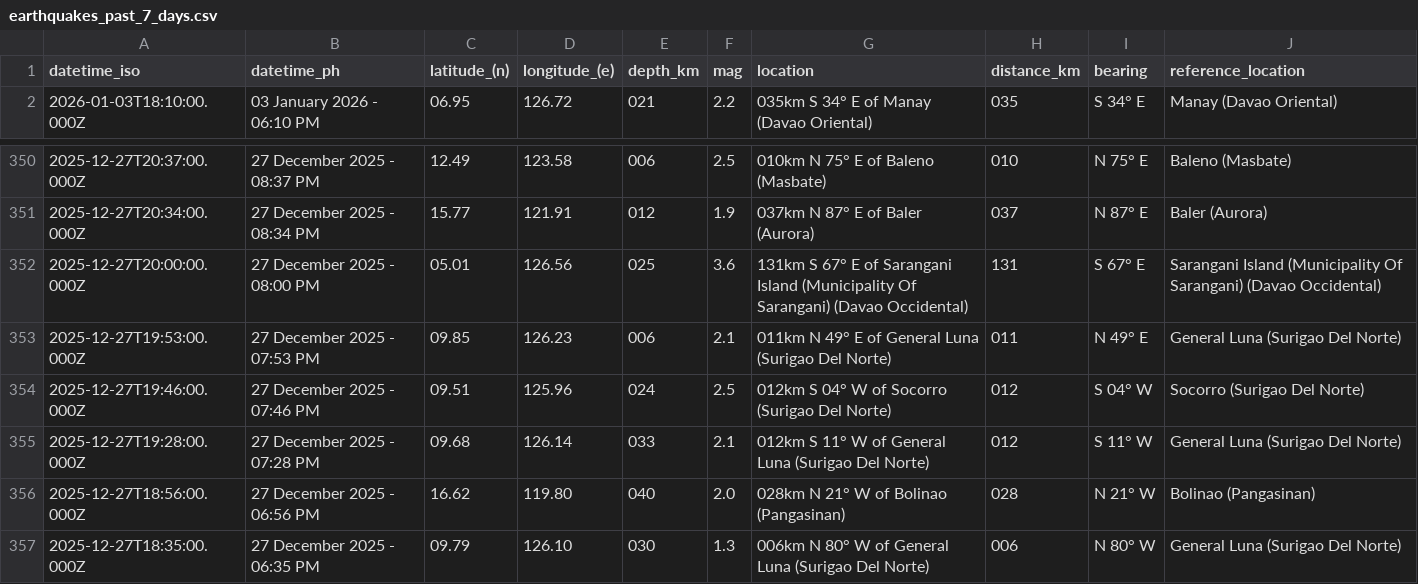
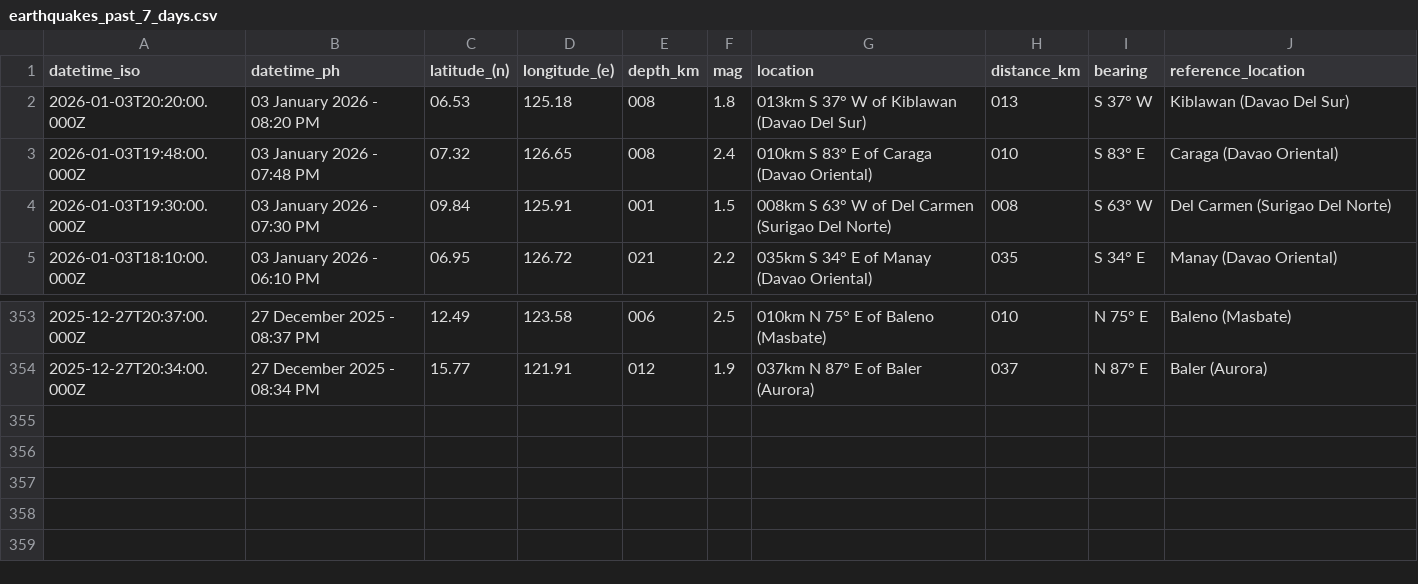
Before and after one commit to chamthesleeptalker/earthquake-tracker, a CSV file: earthquakes_past_7_days.csv, drawn as a sheet; only a part is shown, gaps mark what is left out.

```diff
--- a/earthquakes_past_7_days.csv
+++ b/earthquakes_past_7_days.csv
@@ -1,2 +1,5 @@
 datetime_iso,datetime_ph,latitude_(n),longitude_(e),depth_km,mag,location,distance_km,bearing,reference_location
+2026-01-03T20:20:00.000Z,03 January 2026 - 08:20 PM,06.53,125.18,008,1.8,013km S 37° W of Kiblawan (Davao Del Sur),013,S 37° W,Kiblawan (Davao Del Sur)
+2026-01-03T19:48:00.000Z,03 January 2026 - 07:48 PM,07.32,126.65,008,2.4,010km S 83° E of Caraga (Davao Oriental),010,S 83° E,Caraga (Davao Oriental)
+2026-01-03T19:30:00.000Z,03 January 2026 - 07:30 PM,09.84,125.91,001,1.5,008km S 63° W of Del Carmen (Surigao Del Norte),008,S 63° W,Del Carmen (Surigao Del Norte)
 2026-01-03T18:10:00.000Z,03 January 2026 - 06:10 PM,06.95,126.72,021,2.2,035km S 34° E of Manay (Davao Oriental),035,S 34° E,Manay (Davao Oriental)
@@ -351,7 +354 @@ datetime_iso,datetime_ph,latitude_(n),longitude_(e),depth_km,mag,location,distan
 2025-12-27T20:34:00.000Z,27 December 2025 - 08:34 PM,15.77,121.91,012,1.9,037km N 87° E of Baler (Aurora),037,N 87° E,Baler (Aurora)
-2025-12-27T20:00:00.000Z,27 December 2025 - 08:00 PM,05.01,126.56,025,3.6,131km S 67° E of Sarangani Island (Municipality Of Sarangani) (Davao Occidental),131,S 67° E,Sarangani Island (Municipality Of Sarangani) (Davao Occidental)
-2025-12-27T19:53:00.000Z,27 December 2025 - 07:53 PM,09.85,126.23,006,2.1,011km N 49° E of General Luna (Surigao Del Norte),011,N 49° E,General Luna (Surigao Del Norte)
-2025-12-27T19:46:00.000Z,27 December 2025 - 07:46 PM,09.51,125.96,024,2.5,012km S 04° W of Socorro (Surigao Del Norte),012,S 04° W,Socorro (Surigao Del Norte)
-2025-12-27T19:28:00.000Z,27 December 2025 - 07:28 PM,09.68,126.14,033,2.1,012km S 11° W of General Luna (Surigao Del Norte),012,S 11° W,General Luna (Surigao Del Norte)
-2025-12-27T18:56:00.000Z,27 December 2025 - 06:56 PM,16.62,119.80,040,2.0,028km N 21° W of Bolinao (Pangasinan),028,N 21° W,Bolinao (Pangasinan)
-2025-12-27T18:35:00.000Z,27 December 2025 - 06:35 PM,09.79,126.10,030,1.3,006km N 80° W of General Luna (Surigao Del Norte),006,N 80° W,General Luna (Surigao Del Norte)
```
Also changed, not shown: earthquake_summary_stats.csv, earthquakes_past_24_hours.csv, 5 other files.
